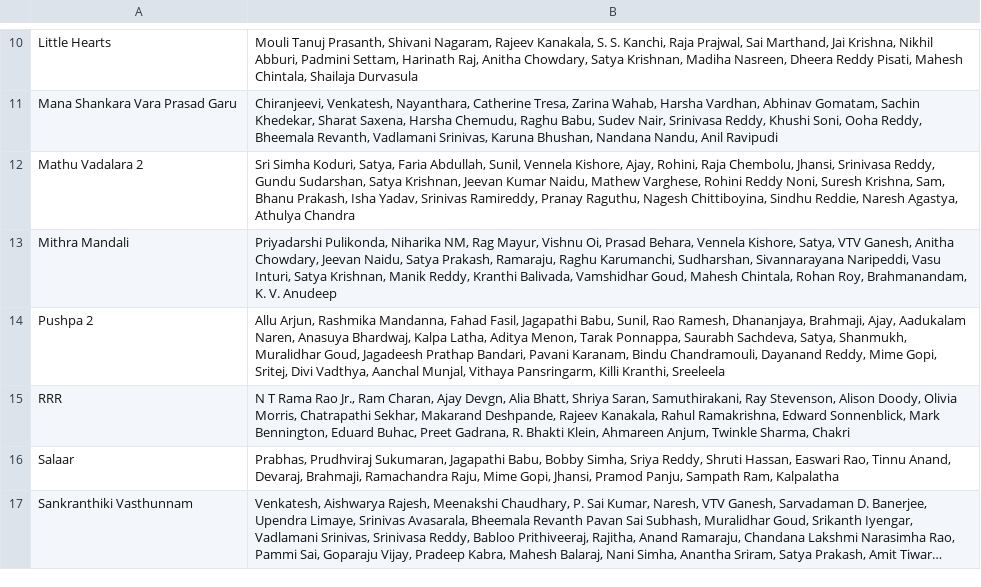
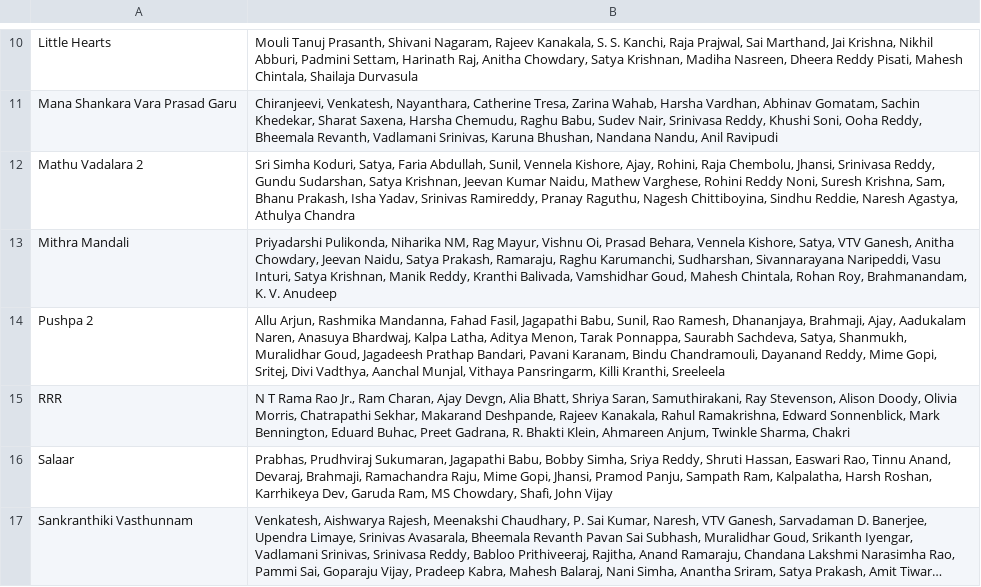
Before and after one commit to pavankumarwwe/Face-Tagger, a CSV file: movie_cast.csv, drawn as a sheet; only a part is shown, gaps mark what is left out; long unchanged cells end in …; the diff names each change by its address in the sheet, - before the commit and + after, or states it on an @@ line.

```diff
--- a/movie_cast.csv
+++ b/movie_cast.csv
-B16: …Sampath Ram, Kalpalatha
+B16: …Sampath Ram, Kalpalatha, Harsh Roshan, Karrhikeya Dev, Garuda Ram, MS Chowdary, Shafi, John Vijay
```
